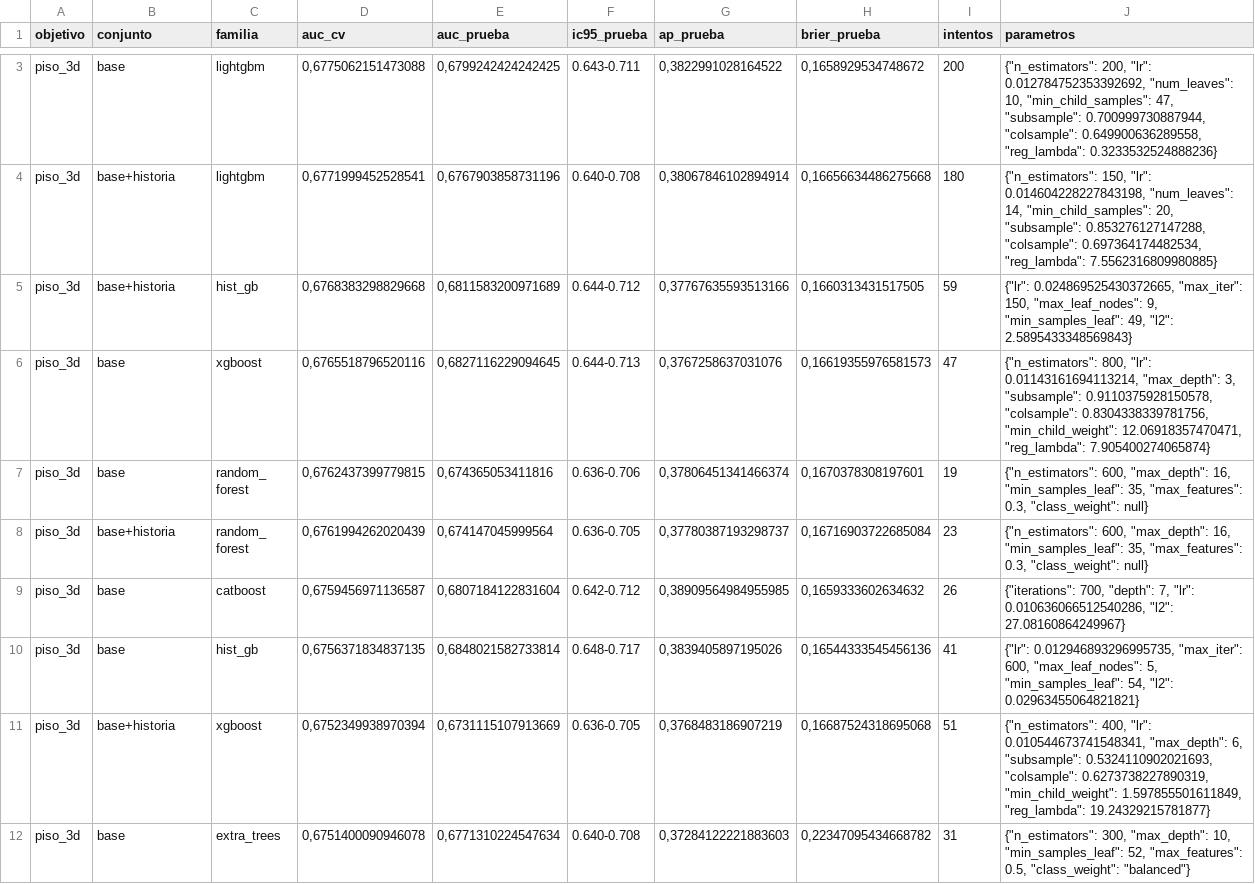
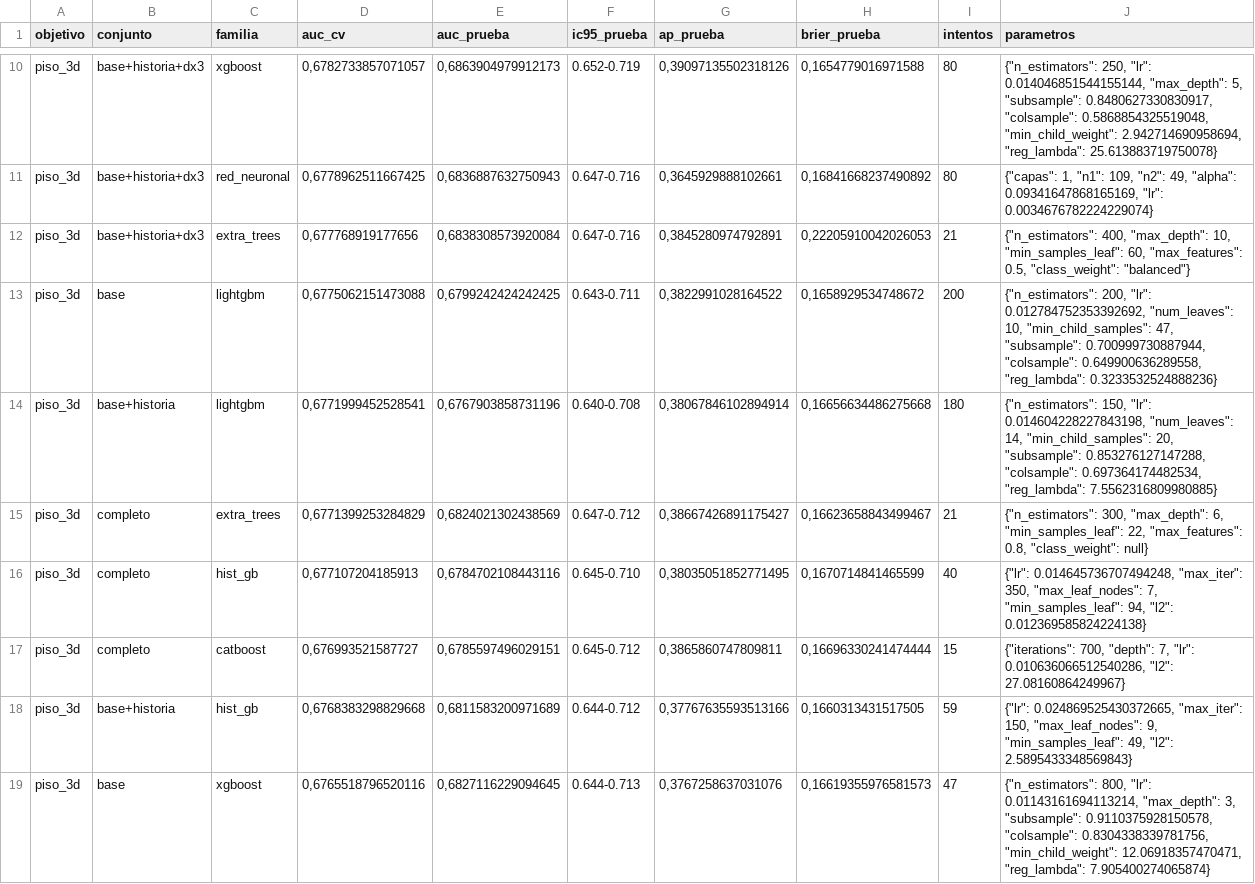
Before and after one commit to camilogomezc123/modelo-prediccion, a CSV file: modelos/auto_ranking.csv, drawn as a sheet; only a part is shown, gaps mark what is left out; the shorter side is filled out with more unchanged rows; the diff covers the shown part only; the diff names each change by its address in the sheet, - before the commit and + after, or states it on an @@ line.

```diff
--- a/modelos/auto_ranking.csv
+++ b/modelos/auto_ranking.csv
+row 10: piso_3d | base+historia+dx3 | xgboost | 0,6782733857071057 | 0,6863904979912173 | 0.652-0.719 | 0,39097135502318126 | 0,1654779016971588 | 80 | {"n_estimators": 250, "lr": 0.014046851544155144, "max_depth": 5, "subsample": 0.8480627330830917, "colsample": 0.5868854325519048, "min_child_weight": 2.942714690958694, "reg_lambda": 25.613883719750078}
+row 11: piso_3d | base+historia+dx3 | red_neuronal | 0,6778962511667425 | 0,6836887632750943 | 0.647-0.716 | 0,3645929888102661 | 0,16841668237490892 | 80 | {"capas": 1, "n1": 109, "n2": 49, "alpha": 0.09341647868165169, "lr": 0.0034676782224229074}
+row 12: piso_3d | base+historia+dx3 | extra_trees | 0,677768919177656 | 0,6838308573920084 | 0.647-0.716 | 0,3845280974792891 | 0,22205910042026053 | 21 | {"n_estimators": 400, "max_depth": 10, "min_samples_leaf": 60, "max_features": 0.5, "class_weight": "balanced"}
+row 15: piso_3d | completo | extra_trees | 0,6771399253284829 | 0,6824021302438569 | 0.647-0.712 | 0,38667426891175427 | 0,16623658843499467 | 21 | {"n_estimators": 300, "max_depth": 6, "min_samples_leaf": 22, "max_features": 0.8, "class_weight": null}
+row 16: piso_3d | completo | hist_gb | 0,677107204185913 | 0,6784702108443116 | 0.645-0.710 | 0,38035051852771495 | 0,1670714841465599 | 40 | {"lr": 0.014645736707494248, "max_iter": 350, "max_leaf_nodes": 7, "min_samples_leaf": 94, "l2": 0.012369585824224138}
+row 17: piso_3d | completo | catboost | 0,676993521587727 | 0,6785597496029151 | 0.645-0.712 | 0,3865860747809811 | 0,16696330241474444 | 15 | {"iterations": 700, "depth": 7, "lr": 0.010636066512540286, "l2": 27.08160864249967}
```
Also changed, not shown: 14 added rows elsewhere in this file, 3 other files.
